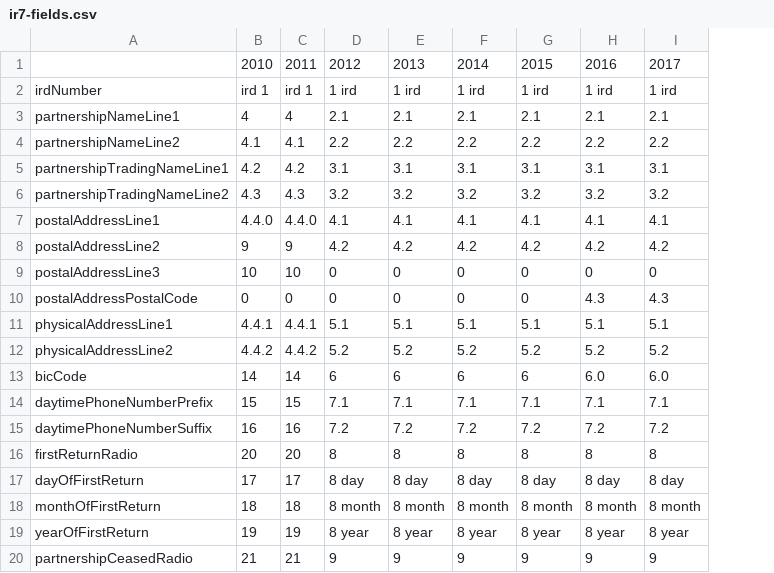
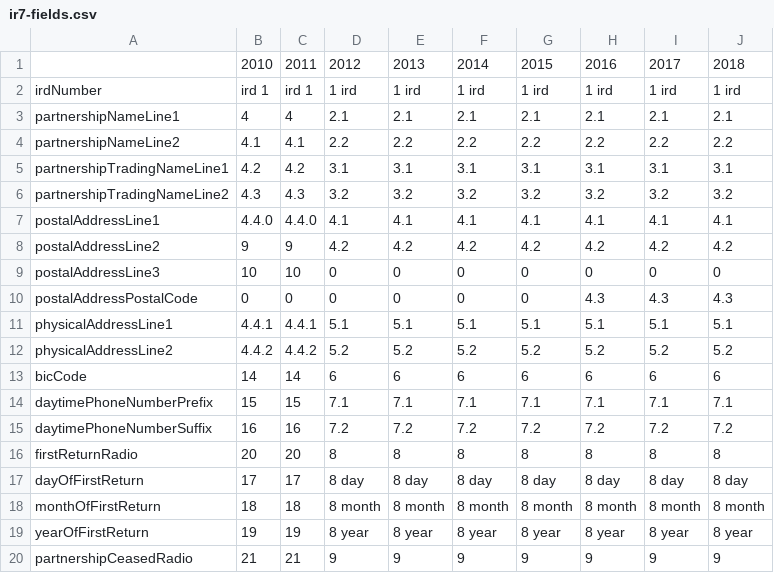
Before and after one commit to taxbeans/taxbeans, a CSV file: taxbeans-forms/src/main/resources/ir7-fields.csv, drawn as a sheet; only a part is shown; the diff names each change by its address in the sheet, - before the commit and + after, or states it on an @@ line.

```diff
--- a/taxbeans-forms/src/main/resources/ir7-fields.csv
+++ b/taxbeans-forms/src/main/resources/ir7-fields.csv
+column J, rows 1-20: 2018 | 1 ird | 2.1 | 2.2 | 3.1 | 3.2 | 4.1 | 4.2 | 0 | 4.3 | 5.1 | 5.2 | 6 | 7.1 | 7.2 | 8 | 8 day | 8 month | 8 year | 9
-H13: 6.0
+H13: 6
-I13: 6.0
+I13: 6
```
Also changed, not shown: taxbeans-forms/src/main/resources/ir10-fields.csv, taxbeans-forms/src/main/resources/ir7p-fields.csv.
